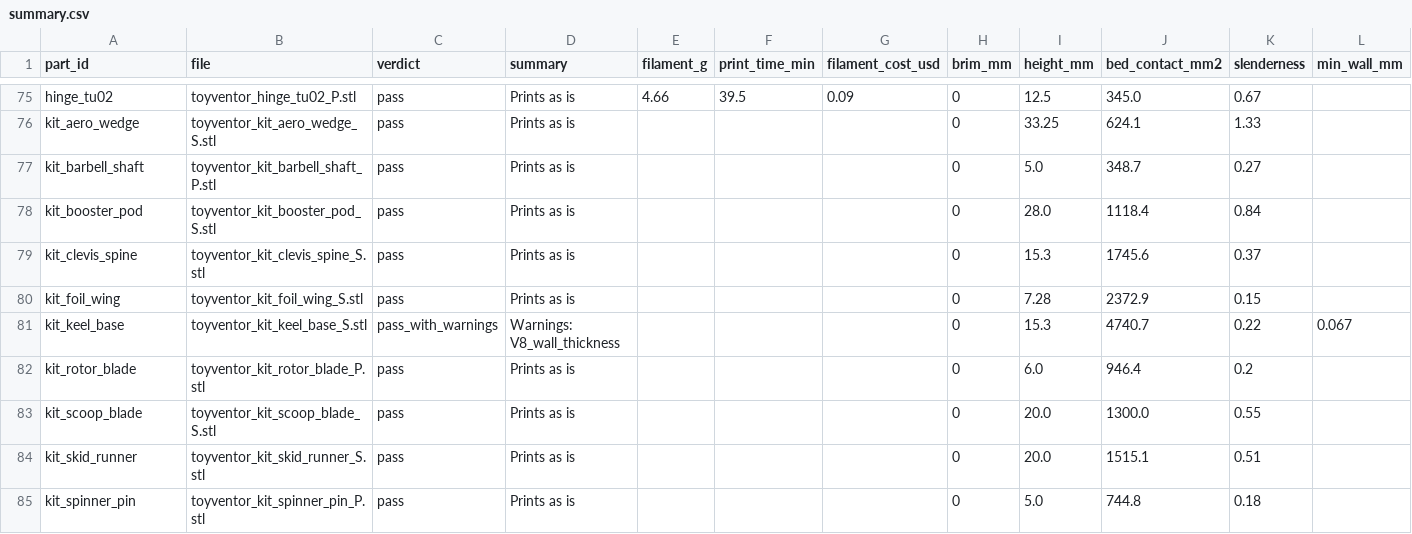
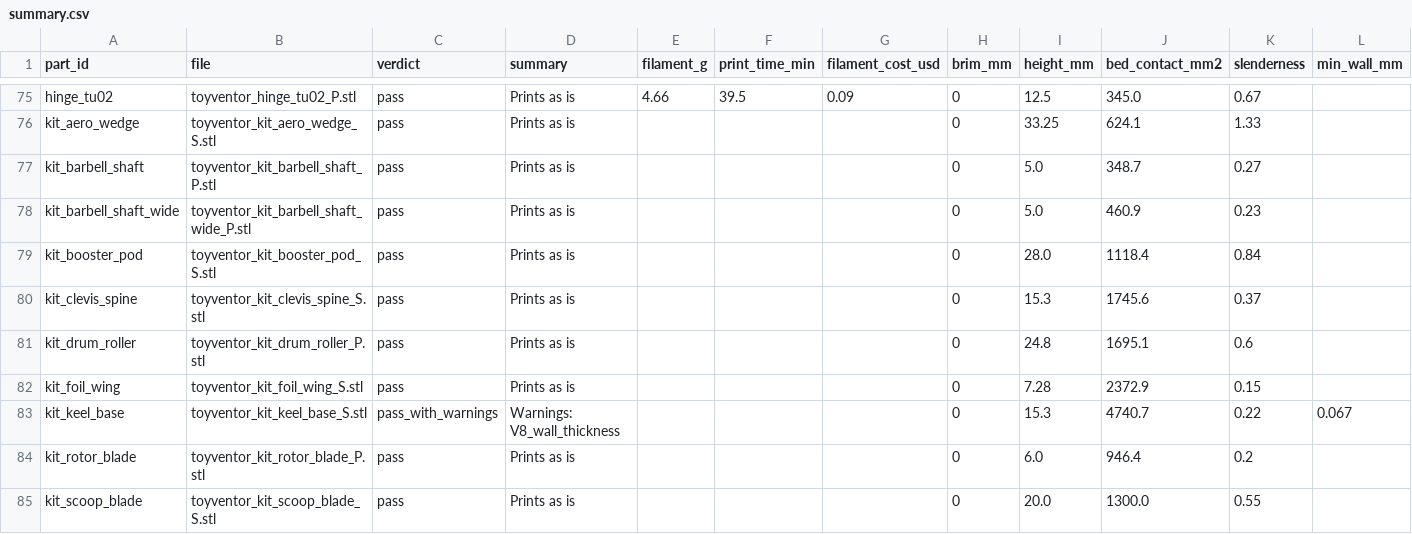
Before and after one commit to diydan/ToyVentor, a CSV file: parts/partspec/validation/summary.csv, drawn as a sheet; only a part is shown, gaps mark what is left out; the shorter side is filled out with more unchanged rows; the diff names each change by its address in the sheet, - before the commit and + after, or states it on an @@ line.

Commit message:
feat(partspec): add construction roller parts and retire WindKey lab
Redesign the giant wheel, add the wide-track axle and road-roller drum with generated catalog, validation, index and served STL outputs, and remove the dropped WindKey/bellows viewer artifacts.

```diff
--- a/parts/partspec/validation/summary.csv
+++ b/parts/partspec/validation/summary.csv
+row 78: kit_barbell_shaft_wide | toyventor_kit_barbell_shaft_wide_P.stl | pass | Prints as is |  |  |  | 0 | 5.0 | 460.9 | 0.23
+row 81: kit_drum_roller | toyventor_kit_drum_roller_P.stl | pass | Prints as is |  |  |  | 0 | 24.8 | 1695.1 | 0.6
```
Also changed, not shown: 40 other files.
